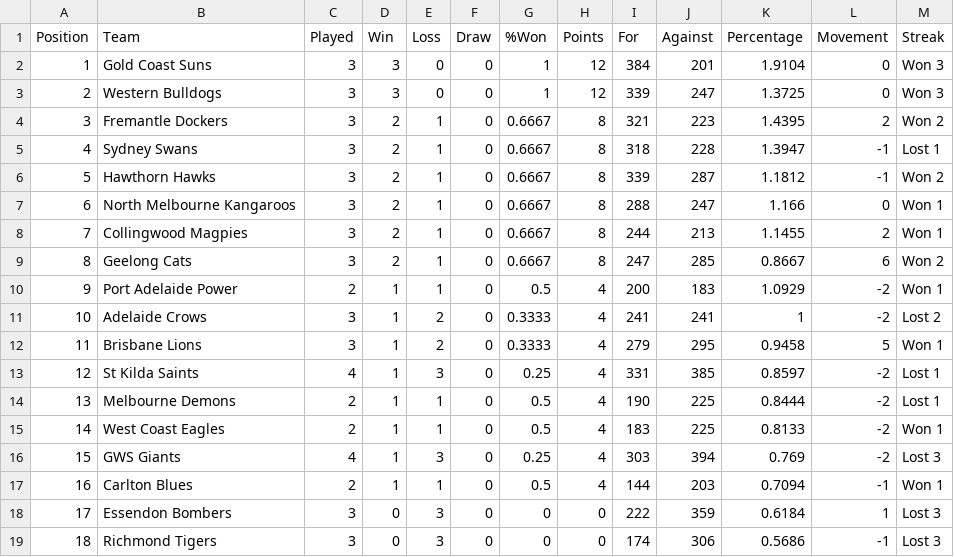
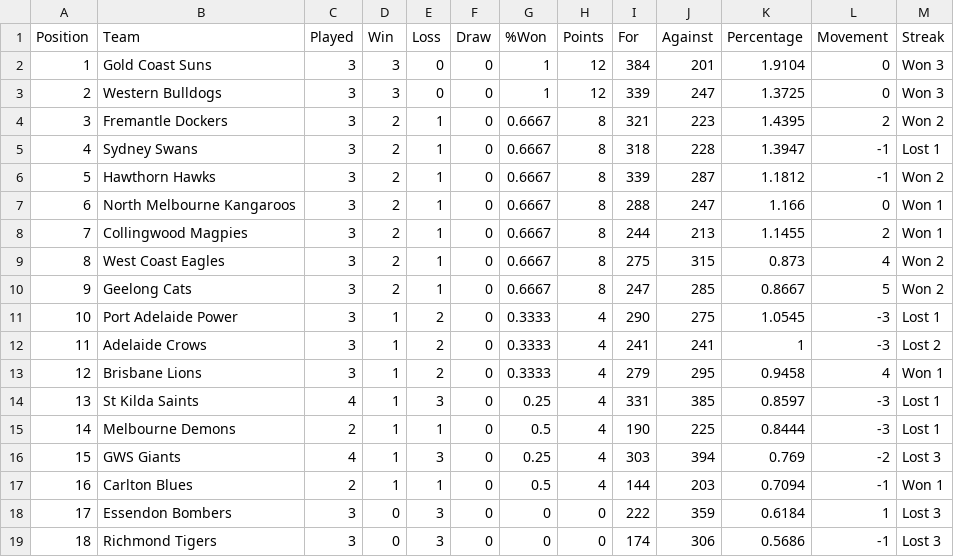
Before and after one commit to Big-Davo/2026-footy-picks, a CSV file: afl-ladder.csv, drawn as a sheet; removed rows and columns are numbered as before the commit, all else as after; the diff names each change by its address in the sheet, - before the commit and + after, or states it on an @@ line.

Commit message:
Update afl-ladder.csv

```diff
--- a/afl-ladder.csv
+++ b/afl-ladder.csv
+row 9: 8 | West Coast Eagles | 3 | 2 | 1 | 0 | 0.6667 | 8 | 275 | 315 | 0.873 | 4 | Won 2
@@ column A (Position) renumbered between rows 10 and 15 @@
-L10 (Movement): 6
+L10 (Movement): 5
-C11 (Played): 2
+C11 (Played): 3
-E11 (Loss): 1
+E11 (Loss): 2
-G11 (%Won): 0.5
+G11 (%Won): 0.3333
-I11 (For): 200
+I11 (For): 290
-J11 (Against): 183
+J11 (Against): 275
-K11 (Percentage): 1.0929
+K11 (Percentage): 1.0545
-L11:L12 (Movement): -2
+L11:L12 (Movement): -3
-M11 (Streak): Won 1
+M11 (Streak): Lost 1
-L13 (Movement): 5
+L13 (Movement): 4
-L14:L15 (Movement): -2
+L14:L15 (Movement): -3
-row 15: 14 | West Coast Eagles | 2 | 1 | 1 | 0 | 0.5 | 4 | 183 | 225 | 0.8133 | -2 | Won 1
```
